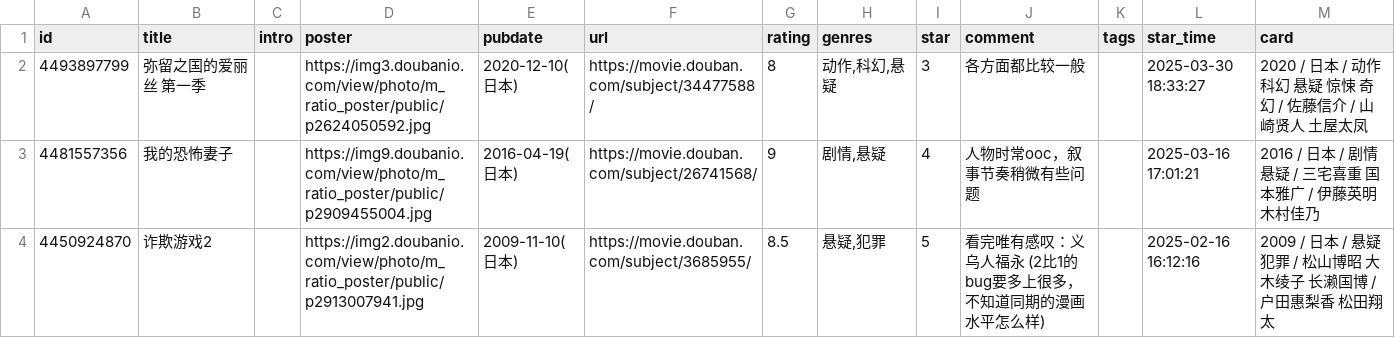
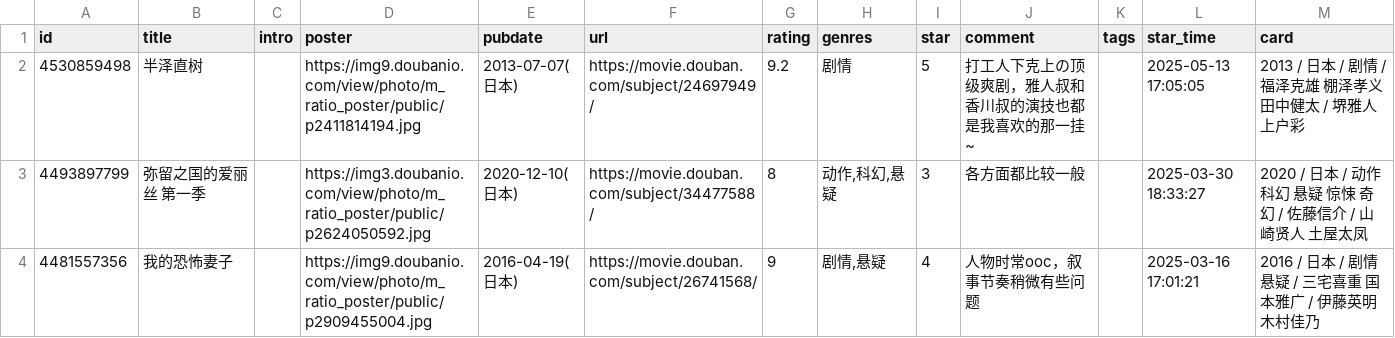
Before and after one commit to stevenash0822/obsidian-hugo-blog, a CSV file: static/douban/movie.csv, drawn as a sheet; only a part is shown; the shorter side is filled out with more unchanged rows.

Commit message:
chore: update douban data

```diff
--- a/static/douban/movie.csv
+++ b/static/douban/movie.csv
@@ -1,2 +1,3 @@
 id,title,intro,poster,pubdate,url,rating,genres,star,comment,tags,star_time,card
+4530859498,半泽直树,,https://img9.doubanio.com/view/photo/m_ratio_poster/public/p2411814194.jpg,2013-07-07(日本),https://movie.douban.com/subject/24697949/,9.2,剧情,5,打工人下克上の顶级爽剧，雅人叔和香川叔的演技也都是我喜欢的那一挂~,,2025-05-13 17:05:05,2013 / 日本 / 剧情 / 福泽克雄 棚泽孝义 田中健太 / 堺雅人 上户彩
 4493897799,弥留之国的爱丽丝 第一季,,https://img3.doubanio.com/view/photo/m_ratio_poster/public/p2624050592.jpg,2020-12-10(日本),https://movie.douban.com/subject/34477588/,8,"动作,科幻,悬疑",3,各方面都比较一般,,2025-03-30 18:33:27,2020 / 日本 / 动作 科幻 悬疑 惊悚 奇幻 / 佐藤信介 / 山崎贤人 土屋太凤
```
